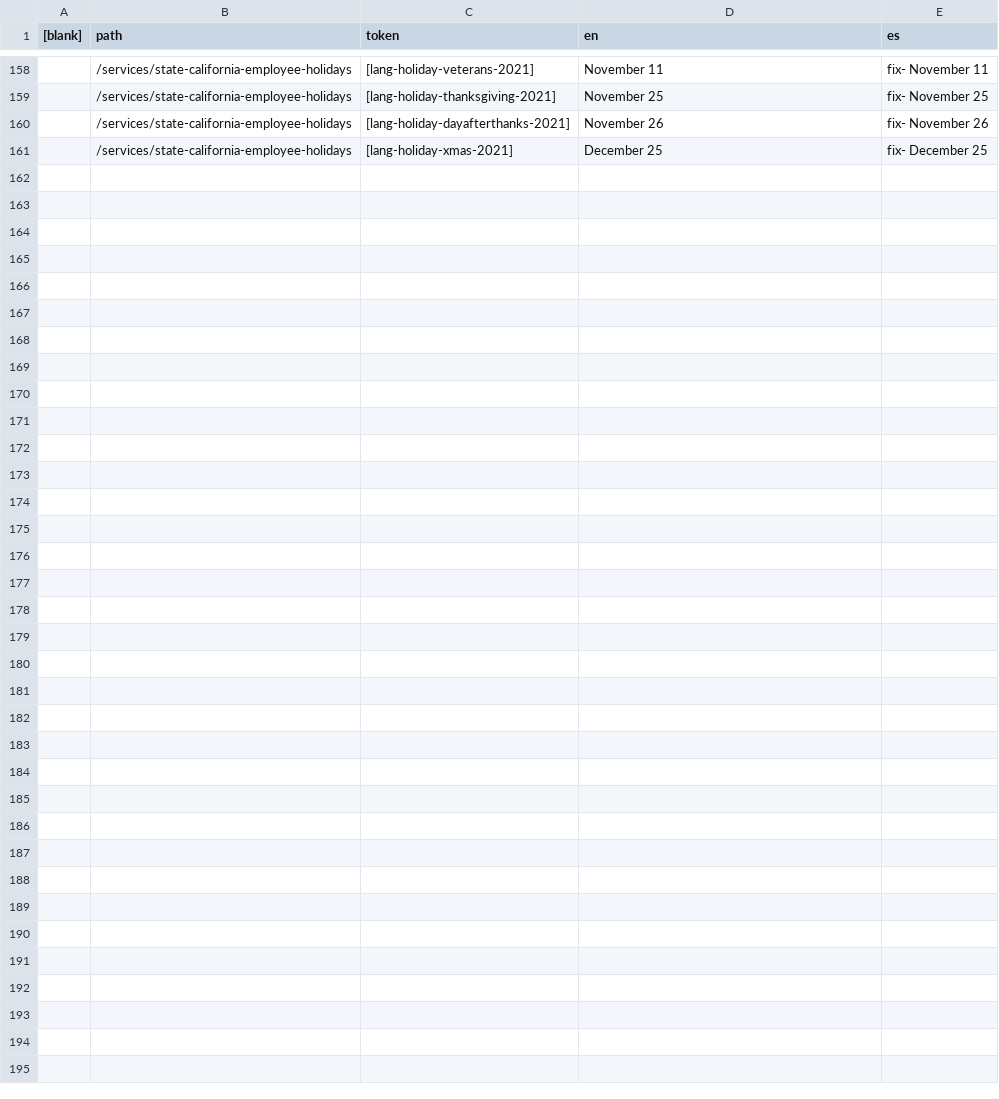
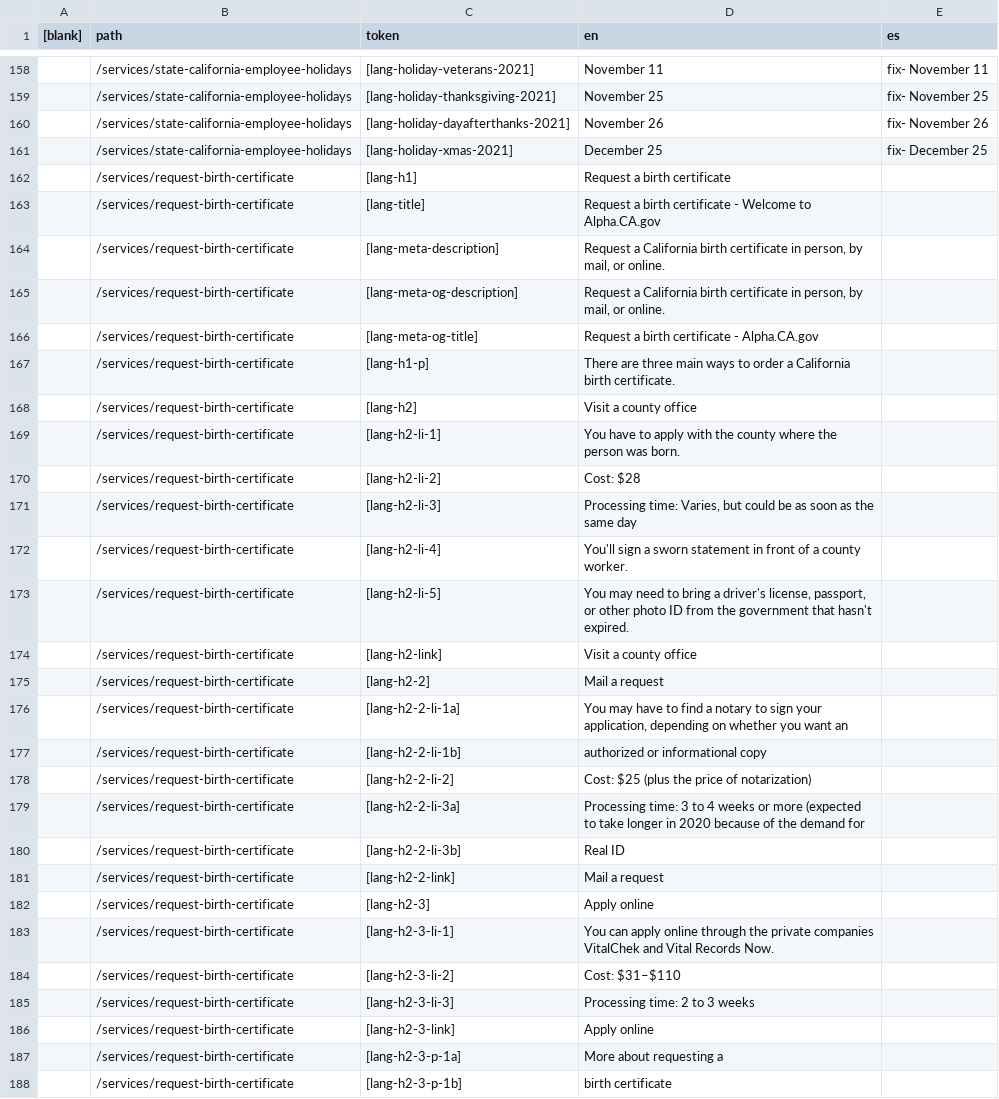
Before and after one commit to cagov/Alpha, a CSV file: src/lang-global.csv, drawn as a sheet; only a part is shown, gaps mark what is left out; the diff names each change by its address in the sheet, - before the commit and + after, or states it on an @@ line.

Commit message:
birth cert complete

```diff
--- a/src/lang-global.csv
+++ b/src/lang-global.csv
+row 162:  | /services/request-birth-certificate | [lang-h1] | Request a birth certificate
+row 163:  | /services/request-birth-certificate | [lang-title] | Request a birth certificate - Welcome to Alpha.CA.gov
+row 164:  | /services/request-birth-certificate | [lang-meta-description] | Request a California birth certificate in person, by mail, or online.
+row 165:  | /services/request-birth-certificate | [lang-meta-og-description] | Request a California birth certificate in person, by mail, or online.
+row 166:  | /services/request-birth-certificate | [lang-meta-og-title] | Request a birth certificate - Alpha.CA.gov
+row 167:  | /services/request-birth-certificate | [lang-h1-p] | There are three main ways to order a California birth certificate.
+row 168:  | /services/request-birth-certificate | [lang-h2] | Visit a county office
+row 169:  | /services/request-birth-certificate | [lang-h2-li-1] | You have to apply with the county where the person was born.
+row 170:  | /services/request-birth-certificate | [lang-h2-li-2] | Cost: $28
+row 171:  | /services/request-birth-certificate | [lang-h2-li-3] | Processing time: Varies, but could be as soon as the same day
+row 172:  | /services/request-birth-certificate | [lang-h2-li-4] | You'll sign a sworn statement in front of a county worker.
+row 173:  | /services/request-birth-certificate | [lang-h2-li-5] | You may need to bring a driver's license, passport, or other photo ID from the government that hasn't expired.
+row 174:  | /services/request-birth-certificate | [lang-h2-link] | Visit a county office
+row 175:  | /services/request-birth-certificate | [lang-h2-2] | Mail a request
+row 176:  | /services/request-birth-certificate | [lang-h2-2-li-1a] | You may have to find a notary to sign your application, depending on whether you want an
+row 177:  | /services/request-birth-certificate | [lang-h2-2-li-1b] | authorized or informational copy
+row 178:  | /services/request-birth-certificate | [lang-h2-2-li-2] | Cost: $25 (plus the price of notarization)
+row 179:  | /services/request-birth-certificate | [lang-h2-2-li-3a] | Processing time: 3 to 4 weeks or more (expected to take longer in 2020 because of the demand for
+row 180:  | /services/request-birth-certificate | [lang-h2-2-li-3b] | Real ID
+row 181:  | /services/request-birth-certificate | [lang-h2-2-link] | Mail a request
+row 182:  | /services/request-birth-certificate | [lang-h2-3] | Apply online
+row 183:  | /services/request-birth-certificate | [lang-h2-3-li-1] | You can apply online through the private companies VitalChek and Vital Records Now.
+row 184:  | /services/request-birth-certificate | [lang-h2-3-li-2] | Cost: $31–$110
+row 185:  | /services/request-birth-certificate | [lang-h2-3-li-3] | Processing time: 2 to 3 weeks
+row 186:  | /services/request-birth-certificate | [lang-h2-3-link] | Apply online
+row 187:  | /services/request-birth-certificate | [lang-h2-3-p-1a] | More about requesting a
+row 188:  | /services/request-birth-certificate | [lang-h2-3-p-1b] | birth certificate
```
Also changed, not shown: 1 other file.
